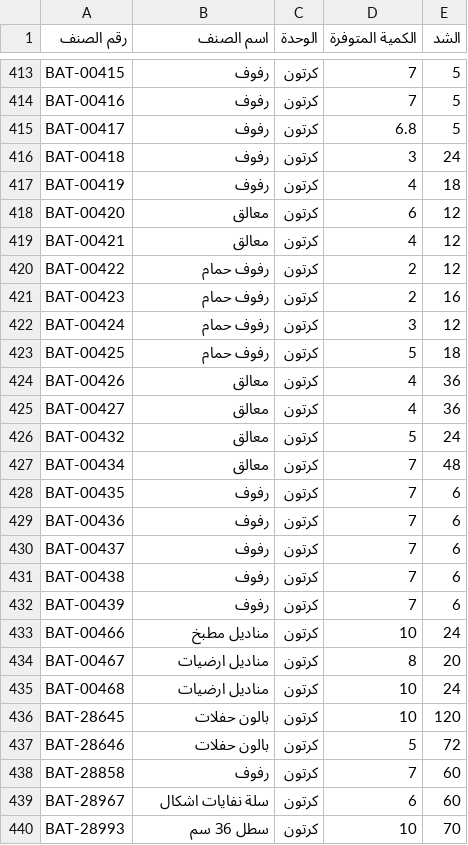
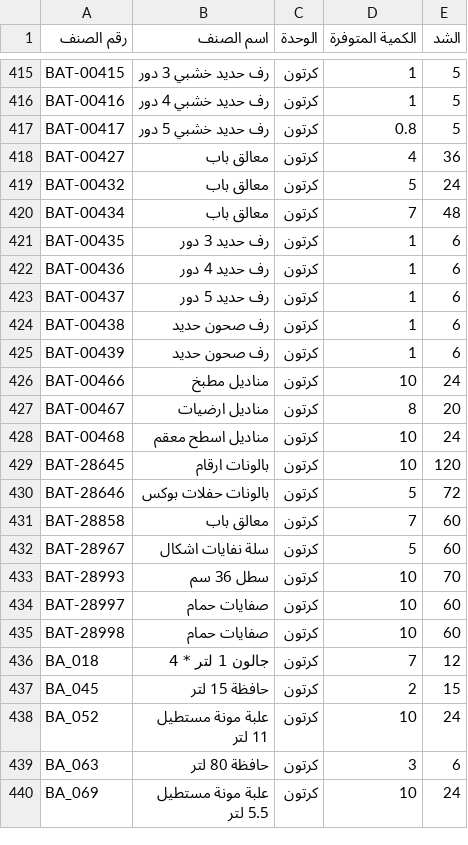
Before and after one commit to al-hzmi/inventory-system, a TSV file: data/riyadh.tsv, drawn as a sheet; only a part is shown, gaps mark what is left out; the shorter side is filled out with more unchanged rows; removed rows and columns are numbered as before the commit, all else as after; the diff covers the shown part only; the diff names each change by its address in the sheet, - before the commit and + after, or states it on an @@ line.

```diff
--- a/data/riyadh.tsv
+++ b/data/riyadh.tsv
-B415 (اسم الصنف): رفوف
+B415 (اسم الصنف): رف حديد خشبي 3 دور
-D415:D416 (الكمية المتوفرة): 7
+D415:D416 (الكمية المتوفرة): 1
-B416 (اسم الصنف): رفوف
+B416 (اسم الصنف): رف حديد خشبي 4 دور
-B417 (اسم الصنف): رفوف
+B417 (اسم الصنف): رف حديد خشبي 5 دور
-D417 (الكمية المتوفرة): 6.8
+D417 (الكمية المتوفرة): 0.8
-row 416: BAT-00418 | رفوف | كرتون | 3 | 24
-row 417: BAT-00419 | رفوف | كرتون | 4 | 18
-row 418: BAT-00420 | معالق | كرتون | 6 | 12
-row 419: BAT-00421 | معالق | كرتون | 4 | 12
-row 420: BAT-00422 | رفوف حمام | كرتون | 2 | 12
-row 421: BAT-00423 | رفوف حمام | كرتون | 2 | 16
-row 422: BAT-00424 | رفوف حمام | كرتون | 3 | 12
-row 423: BAT-00425 | رفوف حمام | كرتون | 5 | 18
-row 424: BAT-00426 | معالق | كرتون | 4 | 36
-B418:B420 (اسم الصنف): معالق
+B418:B420 (اسم الصنف): معالق باب
-B421 (اسم الصنف): رفوف
+B421 (اسم الصنف): رف حديد 3 دور
-D421:D425 (الكمية المتوفرة): 7
+D421:D425 (الكمية المتوفرة): 1
-B422 (اسم الصنف): رفوف
+B422 (اسم الصنف): رف حديد 4 دور
-B423 (اسم الصنف): رفوف
+B423 (اسم الصنف): رف حديد 5 دور
-B424:B425 (اسم الصنف): رفوف
+B424:B425 (اسم الصنف): رف صحون حديد
-B428 (اسم الصنف): مناديل ارضيات
+B428 (اسم الصنف): مناديل اسطح معقم
-B429 (اسم الصنف): بالون حفلات
+B429 (اسم الصنف): بالونات ارقام
-B430 (اسم الصنف): بالون حفلات
+B430 (اسم الصنف): بالونات حفلات بوكس
-B431 (اسم الصنف): رفوف
+B431 (اسم الصنف): معالق باب
-D432 (الكمية المتوفرة): 6
+D432 (الكمية المتوفرة): 5
```
Also changed, not shown: 13 added rows, 12 removed rows and 68 edited cells elsewhere in this file.
